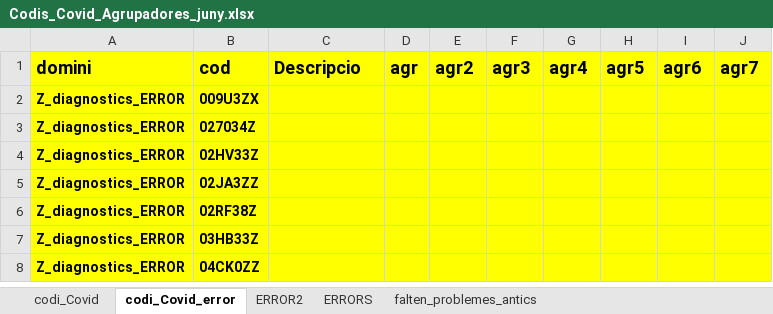
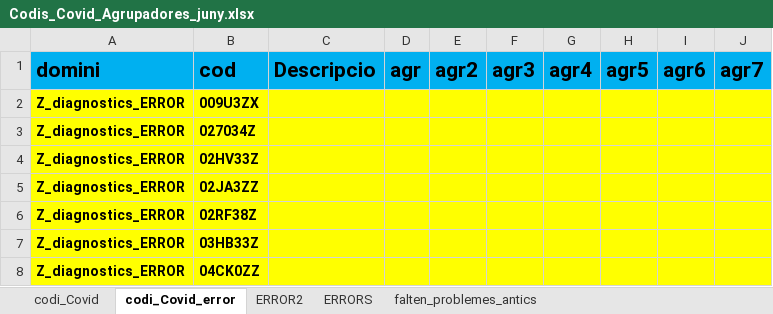
Before and after one commit to USR-DAPCAT/COVID2, an Excel workbook: Codis_Covid_Agrupadores_juny.xlsx, sheet codi_Covid_error, drawn as a sheet; only a part is shown; values as stored, in another font and other column widths than the file's, no borders; the diff names each change by its address in the sheet, - before the commit and + after, or states it on an @@ line.

```diff
--- a/Codis_Covid_Agrupadores_juny.xlsx (sheet codi_Covid_error)
+++ b/Codis_Covid_Agrupadores_juny.xlsx (sheet codi_Covid_error)
-A1:J1 fill: #FFFF00
+A1:J1 fill: #00B0F0, text size: larger
```
Also changed, not shown: sheet ERRORS, conductor_Covid.xlsx, 2 other files.
